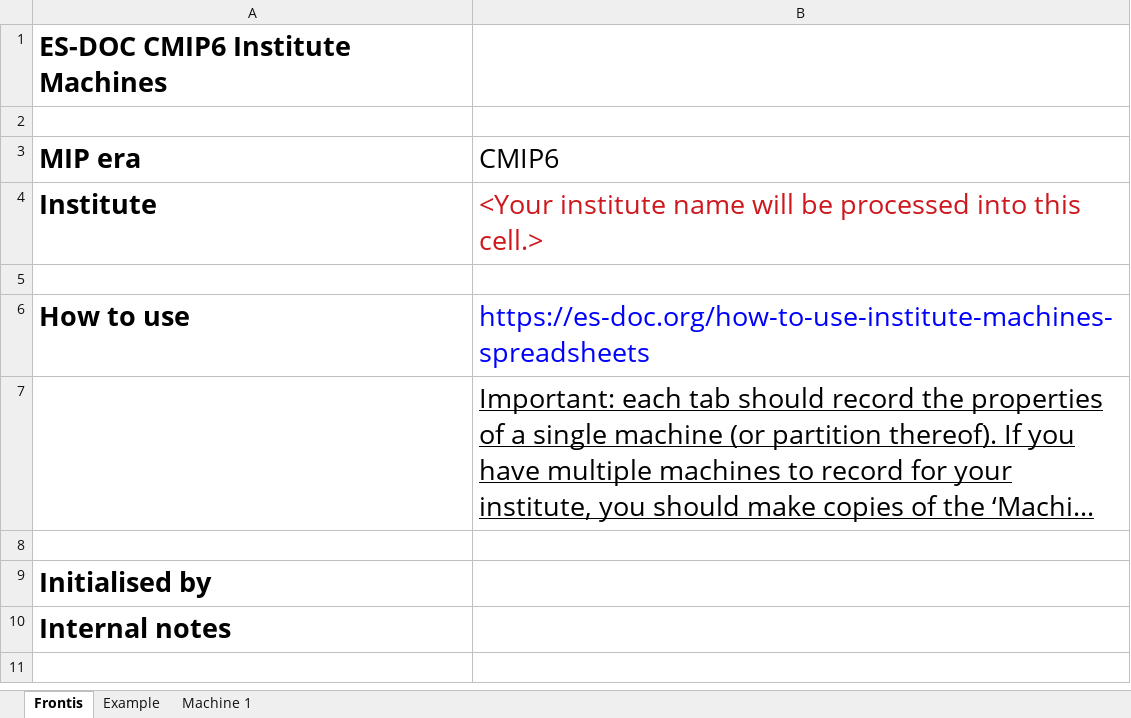
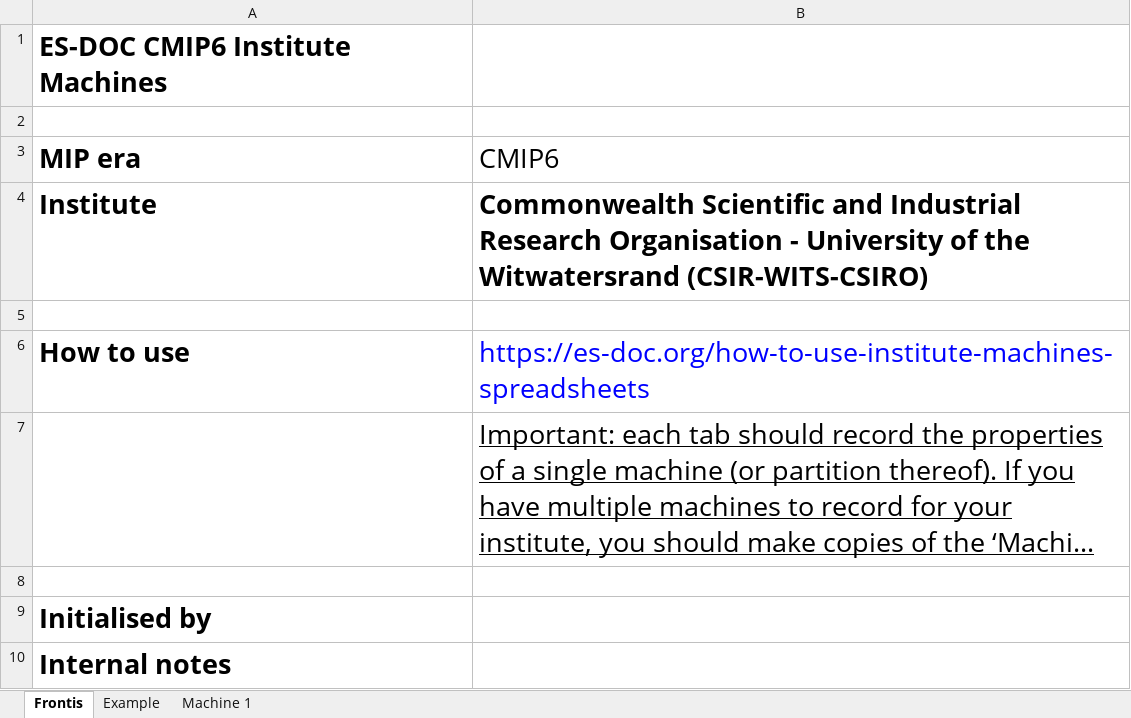
Before and after one commit to ES-DOC-INSTITUTIONAL/csir-wits-csiro, an Excel workbook: cmip6/machines/cmip6_csir-wits-csiro_machines.xlsx, sheet Frontis, drawn as a sheet; long unchanged cells end in …; values as stored, in another font and other column widths than the file's, no borders; the diff names each change by its address in the sheet, - before the commit and + after, or states it on an @@ line.

```diff
--- a/cmip6/machines/cmip6_csir-wits-csiro_machines.xlsx (sheet Frontis)
+++ b/cmip6/machines/cmip6_csir-wits-csiro_machines.xlsx (sheet Frontis)
-B4 (CMIP6): <Your institute name will be processed into this cell.>
+B4 (CMIP6): Commonwealth Scientific and Industrial Research Organisation - University of the Witwatersrand (CSIR-WITS-CSIRO)
@@ B4 bold: off → on, text colour: #CE181E → black @@
```
Also changed, not shown: sheet Example, sheet Machine 1, 1 other file.
